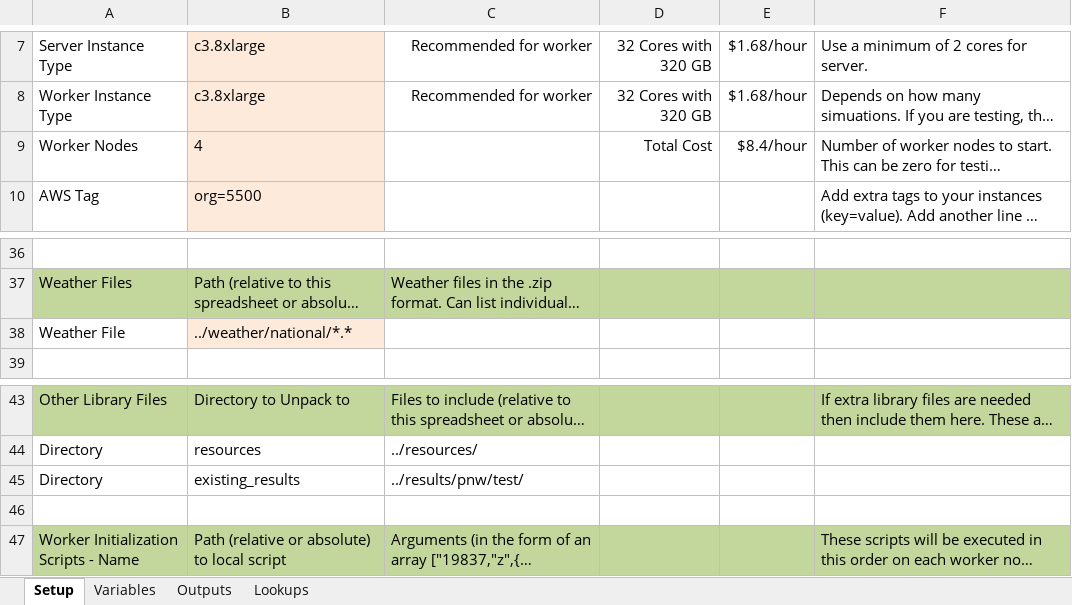
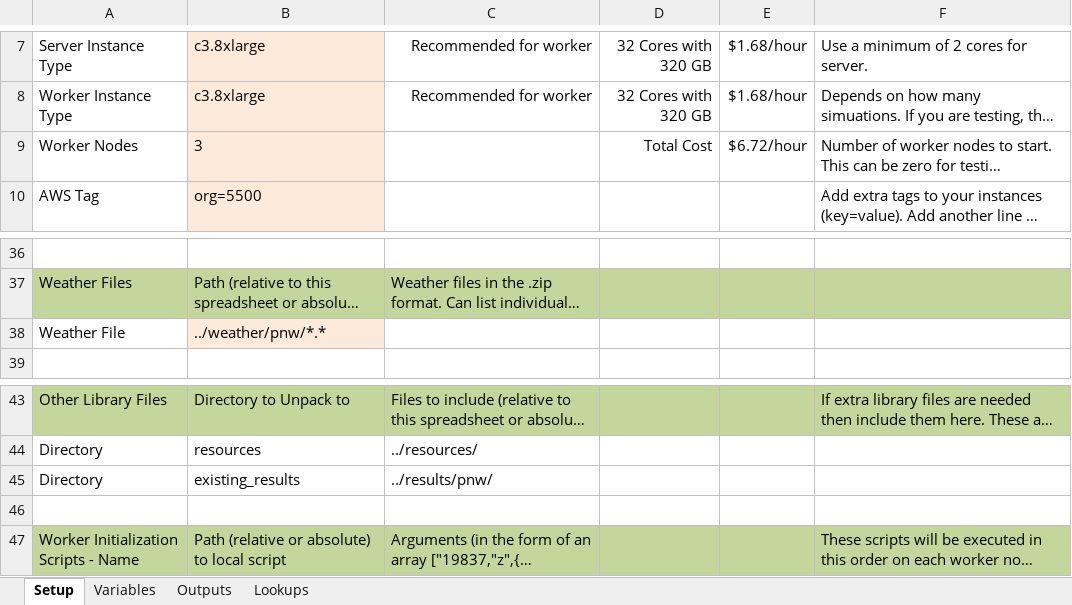
Before and after one commit to NREL/resstock, an Excel workbook: projects/res_stock_pnw_upgrades.xlsx, sheet Setup, drawn as a sheet; only a part is shown, gaps mark what is left out; long unchanged cells end in …; values as stored, in another font and other column widths than the file's, no borders; the diff names each change by its address in the sheet, - before the commit and + after, or states it on an @@ line.

```diff
--- a/projects/res_stock_pnw_upgrades.xlsx (sheet Setup)
+++ b/projects/res_stock_pnw_upgrades.xlsx (sheet Setup)
-B9: 4
+B9: 3
-E9: $8.4/hour
+E9: $6.72/hour
-B38: ../weather/national/*.*
+B38: ../weather/pnw/*.*
-C45: ../results/pnw/test/
+C45: ../results/pnw/
```
Also changed, not shown: projects/res_stock_pnw_existing.xlsx, 2 other files.
